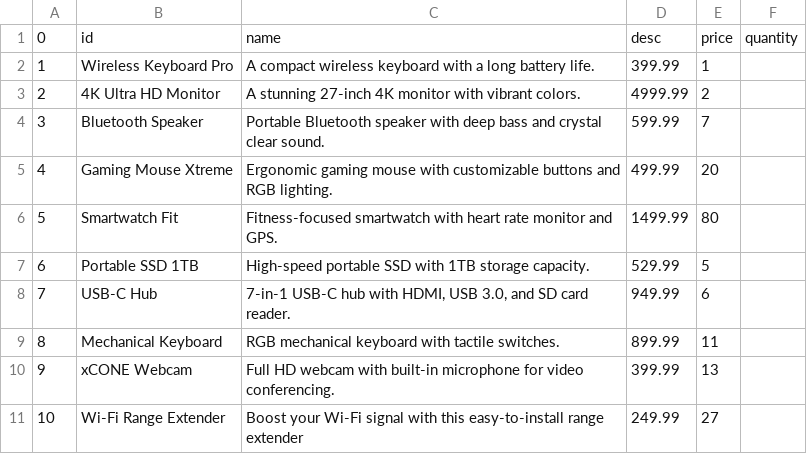
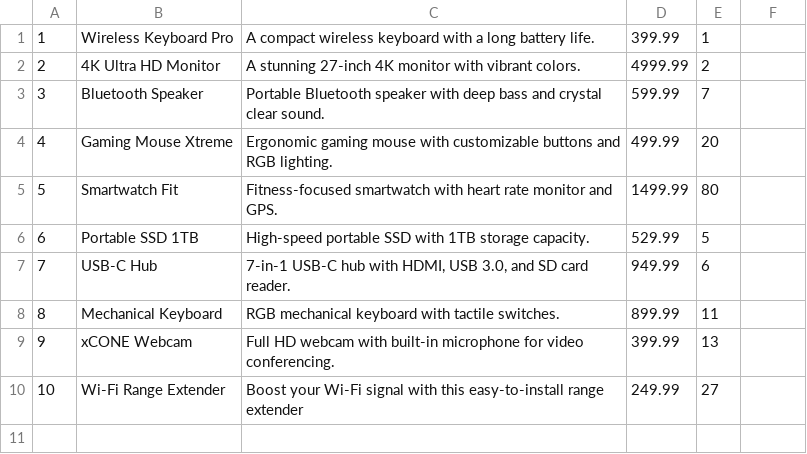
Before and after one commit to RJVNskolan20/P2-opendb, a CSV file: db_products.csv, drawn as a sheet; the diff names each change by its address in the sheet, - before the commit and + after, or states it on an @@ line.

Commit message:
Update db_products.csv

```diff
--- a/db_products.csv
+++ b/db_products.csv
-row 1: 0 | id | name | desc | price | quantity
```
